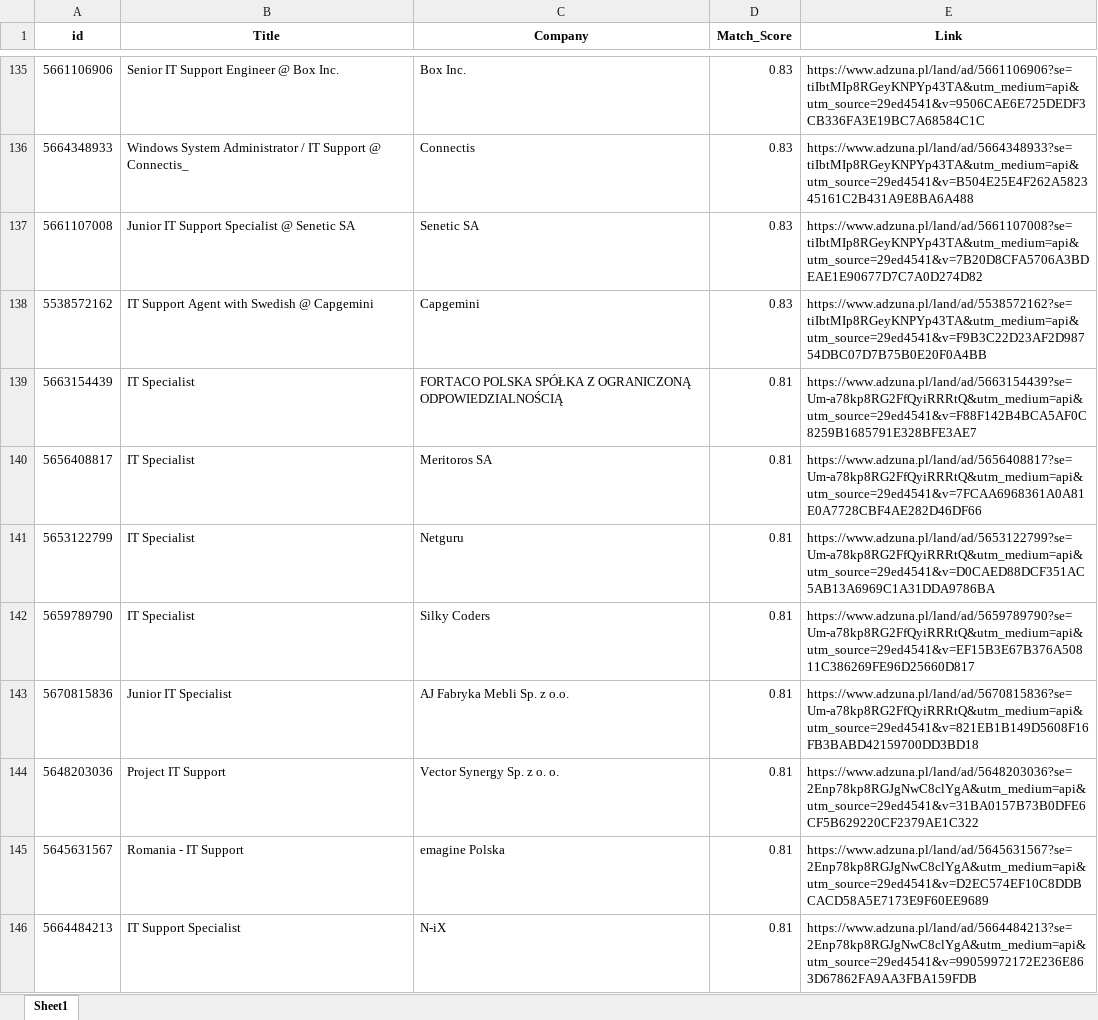
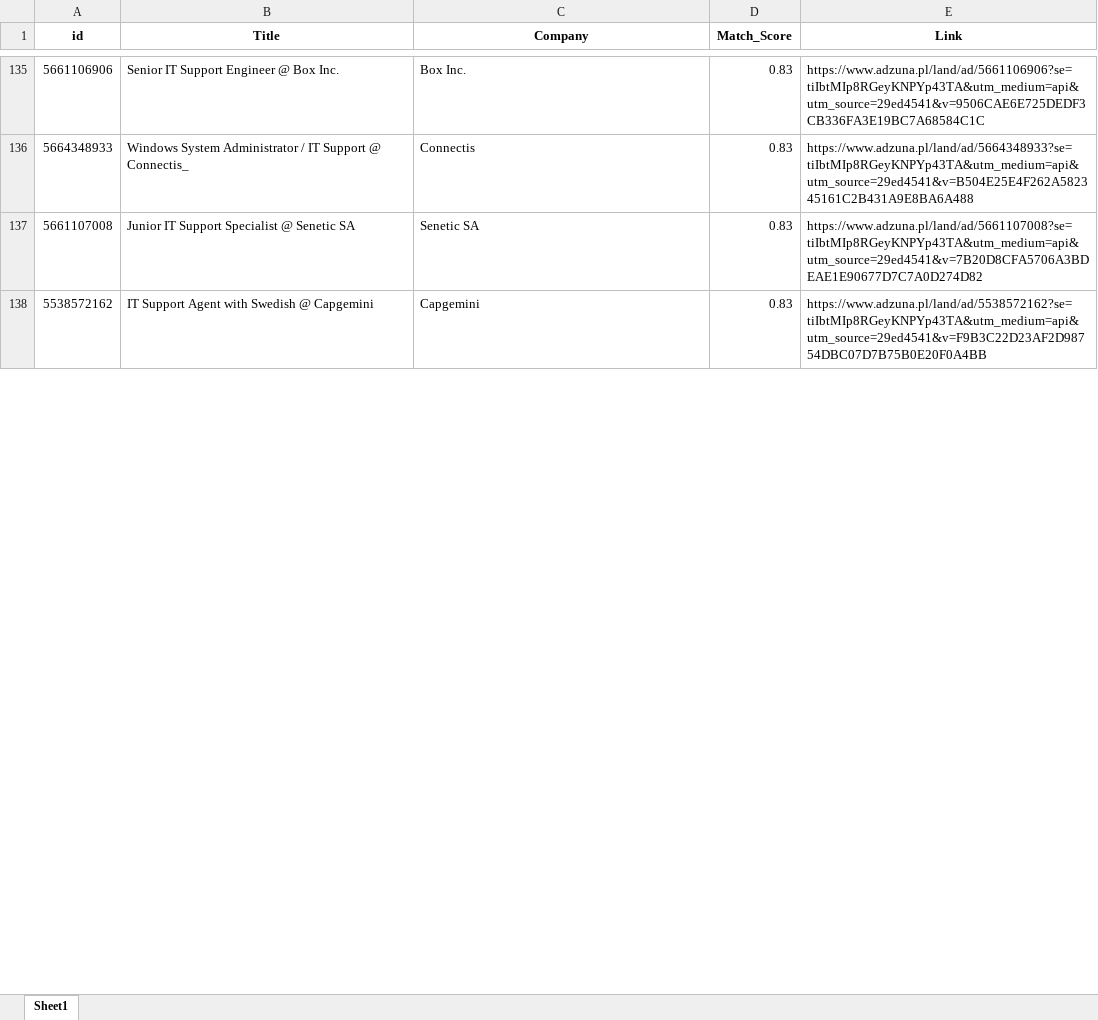
Before and after one commit to Byadiso/HireMeD, an Excel workbook: job_listings.xlsx, sheet Sheet1, drawn as a sheet; only a part is shown, gaps mark what is left out; values as stored, in another font and other column widths than the file's, no borders; removed rows and columns are numbered as before the commit, all else as after; the diff covers the shown part only; the diff names each change by its address in the sheet, - before the commit and + after, or states it on an @@ line.

```diff
--- a/job_listings.xlsx (sheet Sheet1)
+++ b/job_listings.xlsx (sheet Sheet1)
-row 139: 5663154439 | IT Specialist | FORTACO POLSKA SPÓŁKA Z OGRANICZONĄ ODPOWIEDZIALNOŚCIĄ | 0.81 | https://www.adzuna.pl/land/ad/5663154439?se=Um-a78kp8RG2FfQyiRRRtQ&utm_medium=api&utm_source=29ed4541&v=F88F142B4BCA5AF0C8259B1685791E328BFE3AE7
-row 140: 5656408817 | IT Specialist | Meritoros SA | 0.81 | https://www.adzuna.pl/land/ad/5656408817?se=Um-a78kp8RG2FfQyiRRRtQ&utm_medium=api&utm_source=29ed4541&v=7FCAA6968361A0A81E0A7728CBF4AE282D46DF66
-row 141: 5653122799 | IT Specialist | Netguru | 0.81 | https://www.adzuna.pl/land/ad/5653122799?se=Um-a78kp8RG2FfQyiRRRtQ&utm_medium=api&utm_source=29ed4541&v=D0CAED88DCF351AC5AB13A6969C1A31DDA9786BA
-row 142: 5659789790 | IT Specialist | Silky Coders | 0.81 | https://www.adzuna.pl/land/ad/5659789790?se=Um-a78kp8RG2FfQyiRRRtQ&utm_medium=api&utm_source=29ed4541&v=EF15B3E67B376A50811C386269FE96D25660D817
-row 143: 5670815836 | Junior IT Specialist | AJ Fabryka Mebli Sp. z o.o. | 0.81 | https://www.adzuna.pl/land/ad/5670815836?se=Um-a78kp8RG2FfQyiRRRtQ&utm_medium=api&utm_source=29ed4541&v=821EB1B149D5608F16FB3BABD42159700DD3BD18
-row 144: 5648203036 | Project IT Support | Vector Synergy Sp. z o. o. | 0.81 | https://www.adzuna.pl/land/ad/5648203036?se=2Enp78kp8RGJgNwC8clYgA&utm_medium=api&utm_source=29ed4541&v=31BA0157B73B0DFE6CF5B629220CF2379AE1C322
-row 145: 5645631567 | Romania - IT Support | emagine Polska | 0.81 | https://www.adzuna.pl/land/ad/5645631567?se=2Enp78kp8RGJgNwC8clYgA&utm_medium=api&utm_source=29ed4541&v=D2EC574EF10C8DDBCACD58A5E7173E9F60EE9689
-row 146: 5664484213 | IT Support Specialist | N-iX | 0.81 | https://www.adzuna.pl/land/ad/5664484213?se=2Enp78kp8RGJgNwC8clYgA&utm_medium=api&utm_source=29ed4541&v=99059972172E236E863D67862FA9AA3FBA159FDB
```
Also changed, not shown: 10 added rows, 2 removed rows and cell formats elsewhere in this sheet.
